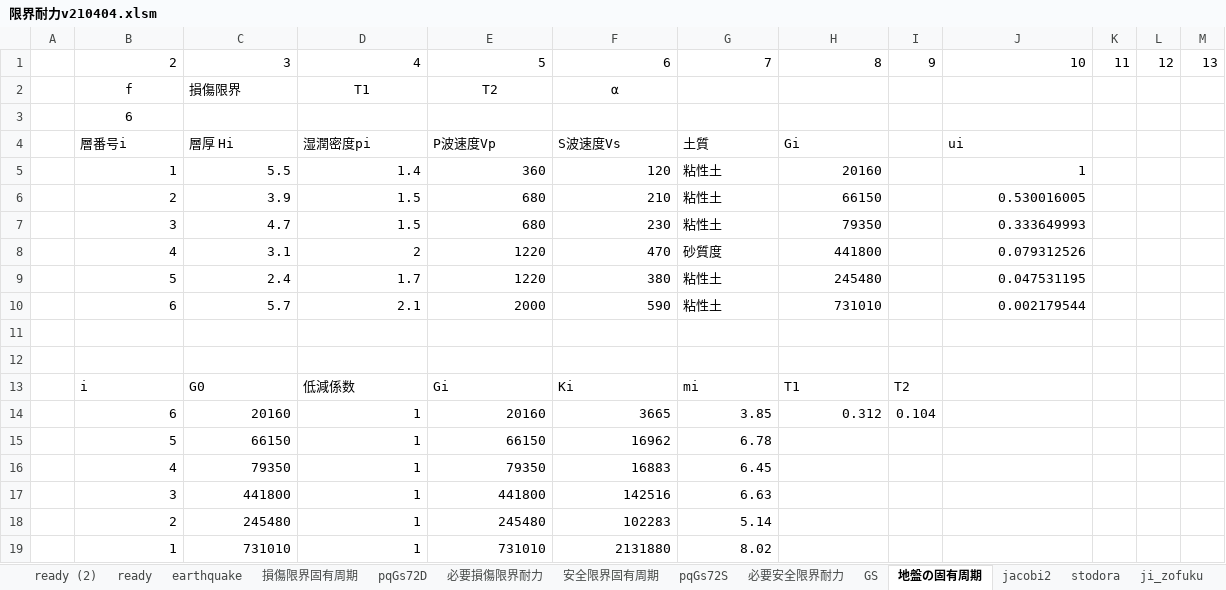
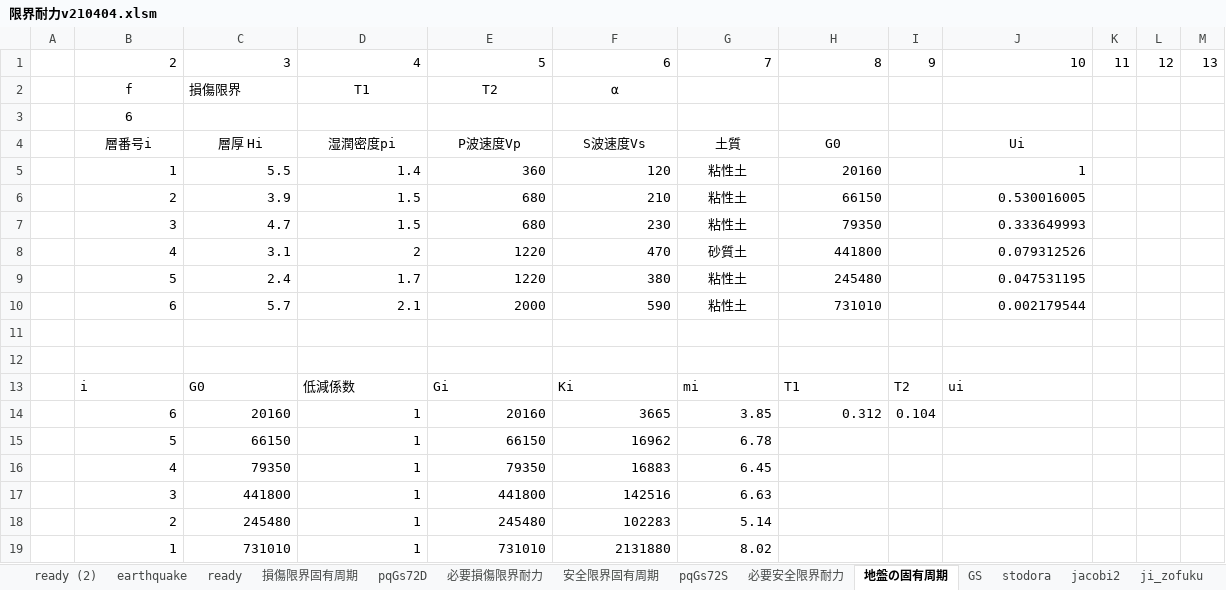
Before and after one commit to bunterblitz/period, an Excel workbook: 限界耐力v210404.xlsm, sheet 地盤の固有周期, drawn as a sheet; only a part is shown; values as stored, in another font and other column widths than the file's, no borders; charts and pictures not drawn; the diff names each change by its address in the sheet, - before the commit and + after, or states it on an @@ line.

```diff
--- a/限界耐力v210404.xlsm (sheet 地盤の固有周期)
+++ b/限界耐力v210404.xlsm (sheet 地盤の固有周期)
@@ sheet tab order changed: ready (2) | earthquake | ready | 損傷限界固有周期 | pqGs72D | 必要損傷限界耐力 | 安全限界固有周期 | pqGs72S | 必要安全限界耐力 | 地盤の固有周期 | GS | stodora | jacobi2 | ji_zofuku @@
-B4:H4 alignment: left
+B4:H4 alignment: center
-H4: Gi
+H4: G0
-J4: ui
+J4: Ui
-J4 alignment: left
+J4 alignment: center
-G5:G10 alignment: left
+G5:G10 alignment: center
-G8: 砂質度
+G8: 砂質土
-J13: (empty)
+J13: ui
```
Also changed, not shown: sheet 必要損傷限界耐力, sheet 必要安全限界耐力, sheet stodora, sheet ready, sheet 安全限界固有周期, sheet 損傷限界固有周期, charts or pictures, 1 other file.
